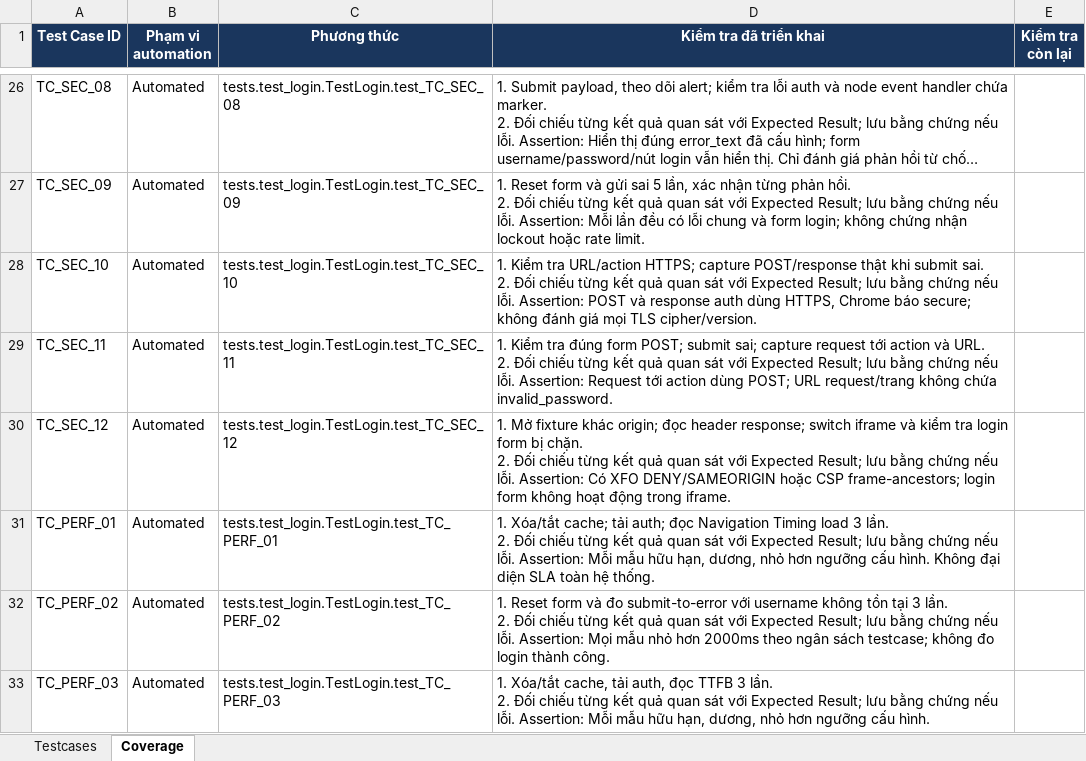
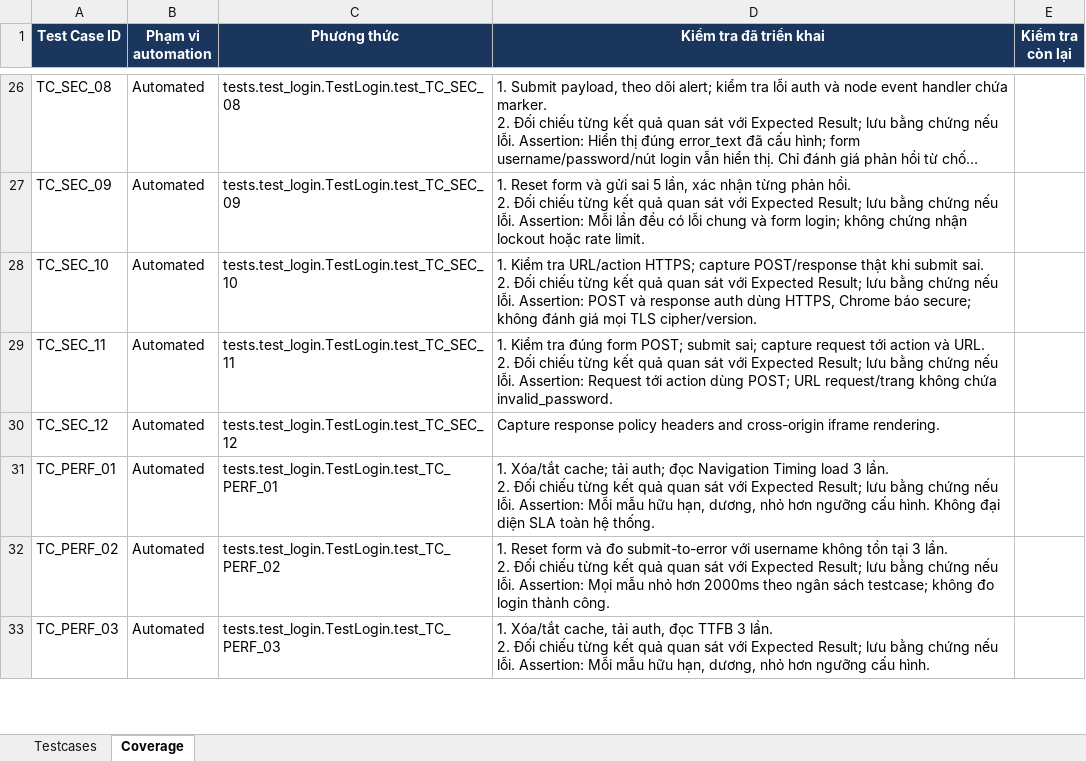
Before and after one commit to hieud3663/selenium, an Excel workbook: testcases/TestCases_VanPhongDienTu_UTC.xlsx, sheet Coverage, drawn as a sheet; only a part is shown, gaps mark what is left out; long unchanged cells end in …; values as stored, in another font and other column widths than the file's, no borders; ↵ is a line break in a cell; the diff names each change by its address in the sheet, - before the commit and + after, or states it on an @@ line.

```diff
--- a/testcases/TestCases_VanPhongDienTu_UTC.xlsx (sheet Coverage)
+++ b/testcases/TestCases_VanPhongDienTu_UTC.xlsx (sheet Coverage)
-D30 (Kiểm tra đã triển khai): 1. Mở fixture khác origin; đọc header response; switch iframe và kiểm tra login form bị chặn. ↵ 2. Đối chiếu từng kết quả quan sát với Expected Result; lưu bằng chứng nếu lỗi. Assertion: Có XFO DENY/SAMEORIGIN hoặc CSP frame-ancestors; login form không hoạt động trong iframe.
+D30 (Kiểm tra đã triển khai): Capture response policy headers and cross-origin iframe rendering.
```
Also changed, not shown: sheet Testcases, 1 other file.
